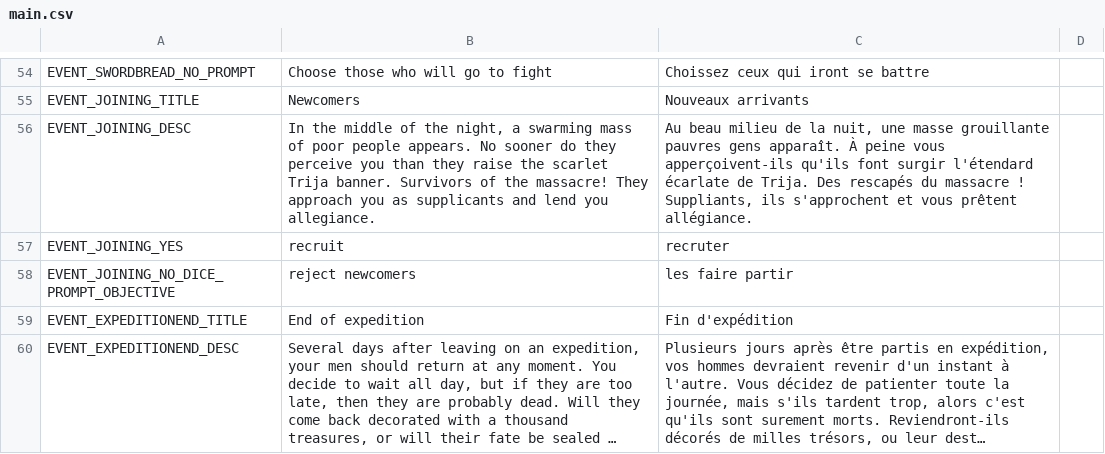
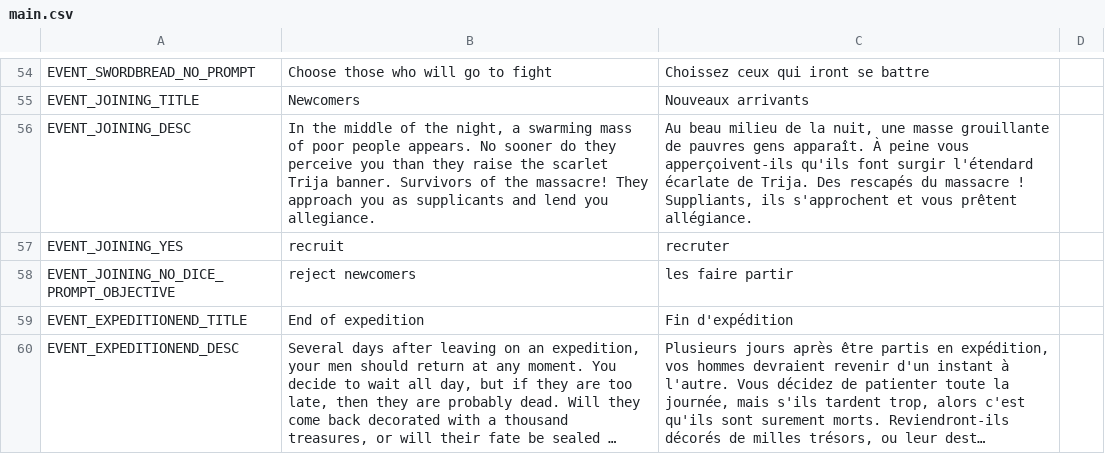
Before and after one commit to NimbleBeasts/BrackeysGameJam2021.1, a CSV file: Localization/main.csv, drawn as a sheet; only a part is shown, gaps mark what is left out; long unchanged cells end in ….

Commit message:
fixed french typo

```diff
--- a/Localization/main.csv
+++ b/Localization/main.csv
@@ -55,3 +55,3 @@ EVENT_SWORDBREAD_NO_PROMPT,"Choose those who will go to fight","Choissez ceux qu
 EVENT_JOINING_TITLE,"Newcomers","Nouveaux arrivants",
-EVENT_JOINING_DESC,"In the middle of the night, a swarming mass of poor people appears. No sooner do they perceive you than they raise the scarlet Trija banner. Survivors of the massacre! They approach you as supplicants and lend you allegiance.","Au beau milieu de la nuit, une masse grouillante pauvres gens apparaît. À peine vous apperçoivent-ils qu'ils font surgir l'étendard écarlate de Trija. Des rescapés du massacre ! Suppliants, ils s'approchent et vous prêtent allégiance.",
+EVENT_JOINING_DESC,"In the middle of the night, a swarming mass of poor people appears. No sooner do they perceive you than they raise the scarlet Trija banner. Survivors of the massacre! They approach you as supplicants and lend you allegiance.","Au beau milieu de la nuit, une masse grouillante de pauvres gens apparaît. À peine vous apperçoivent-ils qu'ils font surgir l'étendard écarlate de Trija. Des rescapés du massacre ! Suppliants, ils s'approchent et vous prêtent allégiance.",
 EVENT_JOINING_YES,"recruit","recruter",
```
Also changed, not shown: 3 other files.
